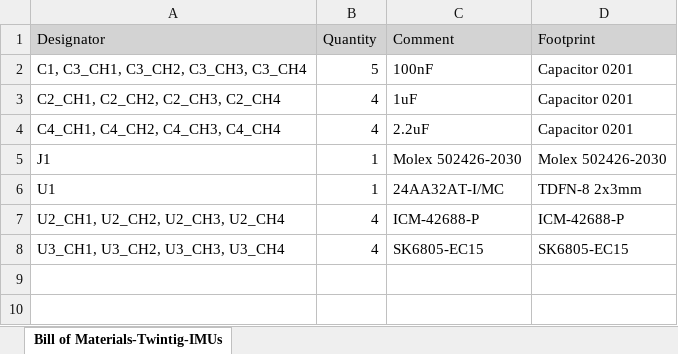
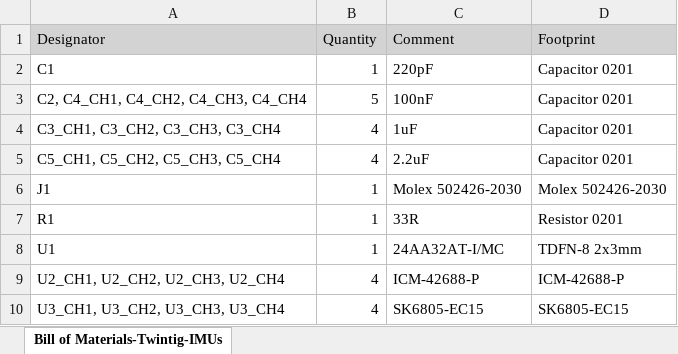
Before and after one commit to xioTechnologies/Twintig-IMUs, an Excel workbook: Project Outputs for Twintig-IMUs/BOM/Bill of Materials-Twintig-IMUs.xlsx, sheet Bill of Materials-Twintig-IMUs, drawn as a sheet; values as stored, in another font and other column widths than the file's, no borders; addresses are those after the commit; the diff names each change by its address in the sheet, - before the commit and + after, or states it on an @@ line.

```diff
--- a/Project Outputs for Twintig-IMUs/BOM/Bill of Materials-Twintig-IMUs.xlsx (sheet Bill of Materials-Twintig-IMUs)
+++ b/Project Outputs for Twintig-IMUs/BOM/Bill of Materials-Twintig-IMUs.xlsx (sheet Bill of Materials-Twintig-IMUs)
+row 2: C1 | 1 | 220pF | Capacitor 0201
-A3 (Designator): C1, C3_CH1, C3_CH2, C3_CH3, C3_CH4
+A3 (Designator): C2, C4_CH1, C4_CH2, C4_CH3, C4_CH4
-A4 (Designator): C2_CH1, C2_CH2, C2_CH3, C2_CH4
+A4 (Designator): C3_CH1, C3_CH2, C3_CH3, C3_CH4
-A5 (Designator): C4_CH1, C4_CH2, C4_CH3, C4_CH4
+A5 (Designator): C5_CH1, C5_CH2, C5_CH3, C5_CH4
+row 7: R1 | 1 | 33R | Resistor 0201
```
Also changed, not shown: 16 other files.
